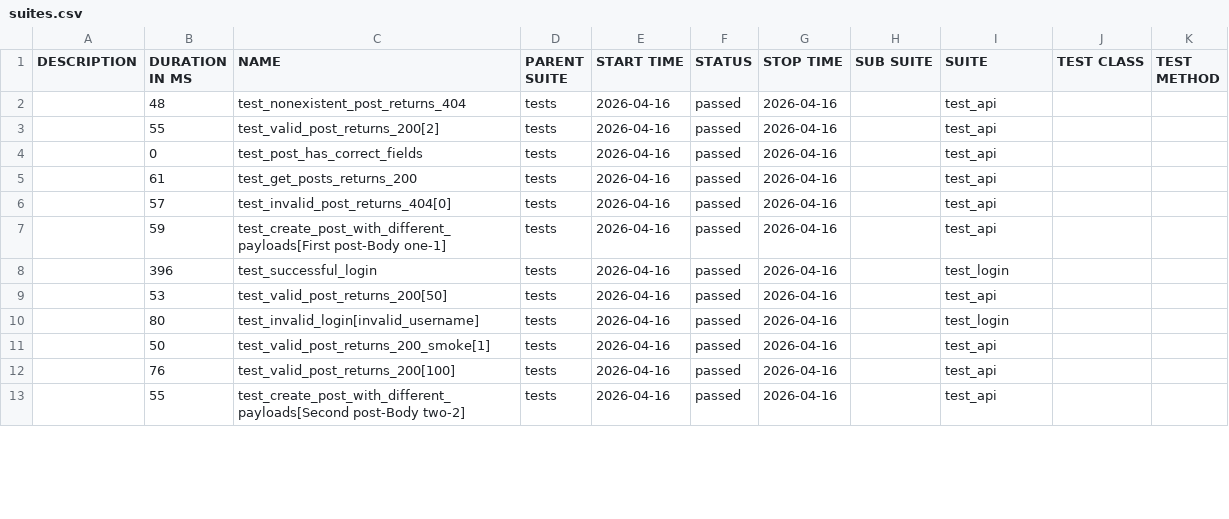
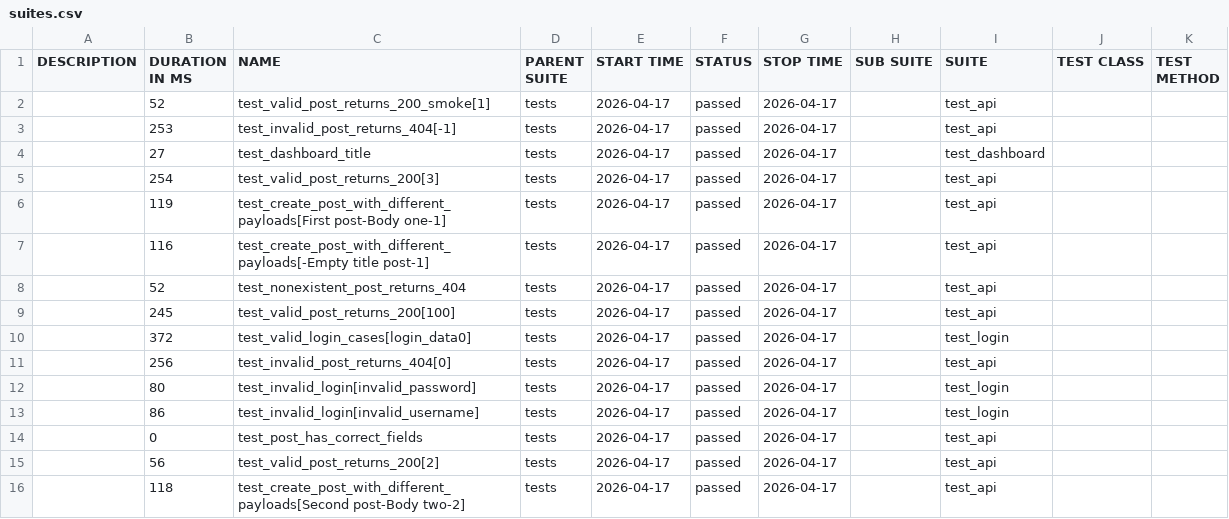
Before and after one commit to radekmeloun/testing_lessons, a CSV file: regression/data/suites.csv, drawn as a sheet; only a part is shown; the diff covers the shown part only.

```diff
--- a/regression/data/suites.csv
+++ b/regression/data/suites.csv
@@ -1,13 +1,16 @@
 "DESCRIPTION","DURATION IN MS","NAME","PARENT SUITE","START TIME","STATUS","STOP TIME","SUB SUITE","SUITE","TEST CLASS","TEST METHOD"
-"","48","test_nonexistent_post_returns_404","tests","2026-04-16","passed","2026-04-16","","test_api","",""
-"","55","test_valid_post_returns_200[2]","tests","2026-04-16","passed","2026-04-16","","test_api","",""
-"","0","test_post_has_correct_fields","tests","2026-04-16","passed","2026-04-16","","test_api","",""
-"","61","test_get_posts_returns_200","tests","2026-04-16","passed","2026-04-16","","test_api","",""
-"","57","test_invalid_post_returns_404[0]","tests","2026-04-16","passed","2026-04-16","","test_api","",""
-"","59","test_create_post_with_different_payloads[First post-Body one-1]","tests","2026-04-16","passed","2026-04-16","","test_api","",""
-"","396","test_successful_login","tests","2026-04-16","passed","2026-04-16","","test_login","",""
-"","53","test_valid_post_returns_200[50]","tests","2026-04-16","passed","2026-04-16","","test_api","",""
-"","80","test_invalid_login[invalid_username]","tests","2026-04-16","passed","2026-04-16","","test_login","",""
-"","50","test_valid_post_returns_200_smoke[1]","tests","2026-04-16","passed","2026-04-16","","test_api","",""
-"","76","test_valid_post_returns_200[100]","tests","2026-04-16","passed","2026-04-16","","test_api","",""
-"","55","test_create_post_with_different_payloads[Second post-Body two-2]","tests","2026-04-16","passed","2026-04-16","","test_api","",""
+"","52","test_valid_post_returns_200_smoke[1]","tests","2026-04-17","passed","2026-04-17","","test_api","",""
+"","253","test_invalid_post_returns_404[-1]","tests","2026-04-17","passed","2026-04-17","","test_api","",""
+"","27","test_dashboard_title","tests","2026-04-17","passed","2026-04-17","","test_dashboard","",""
+"","254","test_valid_post_returns_200[3]","tests","2026-04-17","passed","2026-04-17","","test_api","",""
+"","119","test_create_post_with_different_payloads[First post-Body one-1]","tests","2026-04-17","passed","2026-04-17","","test_api","",""
+"","116","test_create_post_with_different_payloads[-Empty title post-1]","tests","2026-04-17","passed","2026-04-17","","test_api","",""
+"","52","test_nonexistent_post_returns_404","tests","2026-04-17","passed","2026-04-17","","test_api","",""
+"","245","test_valid_post_returns_200[100]","tests","2026-04-17","passed","2026-04-17","","test_api","",""
+"","372","test_valid_login_cases[login_data0]","tests","2026-04-17","passed","2026-04-17","","test_login","",""
+"","256","test_invalid_post_returns_404[0]","tests","2026-04-17","passed","2026-04-17","","test_api","",""
+"","80","test_invalid_login[invalid_password]","tests","2026-04-17","passed","2026-04-17","","test_login","",""
+"","86","test_invalid_login[invalid_username]","tests","2026-04-17","passed","2026-04-17","","test_login","",""
+"","0","test_post_has_correct_fields","tests","2026-04-17","passed","2026-04-17","","test_api","",""
+"","56","test_valid_post_returns_200[2]","tests","2026-04-17","passed","2026-04-17","","test_api","",""
+"","118","test_create_post_with_different_payloads[Second post-Body two-2]","tests","2026-04-17","passed","2026-04-17","","test_api","",""
```
Also changed, not shown: 1 added row, 4 removed rows and 17 edited cells elsewhere in this file, 36 other files.
